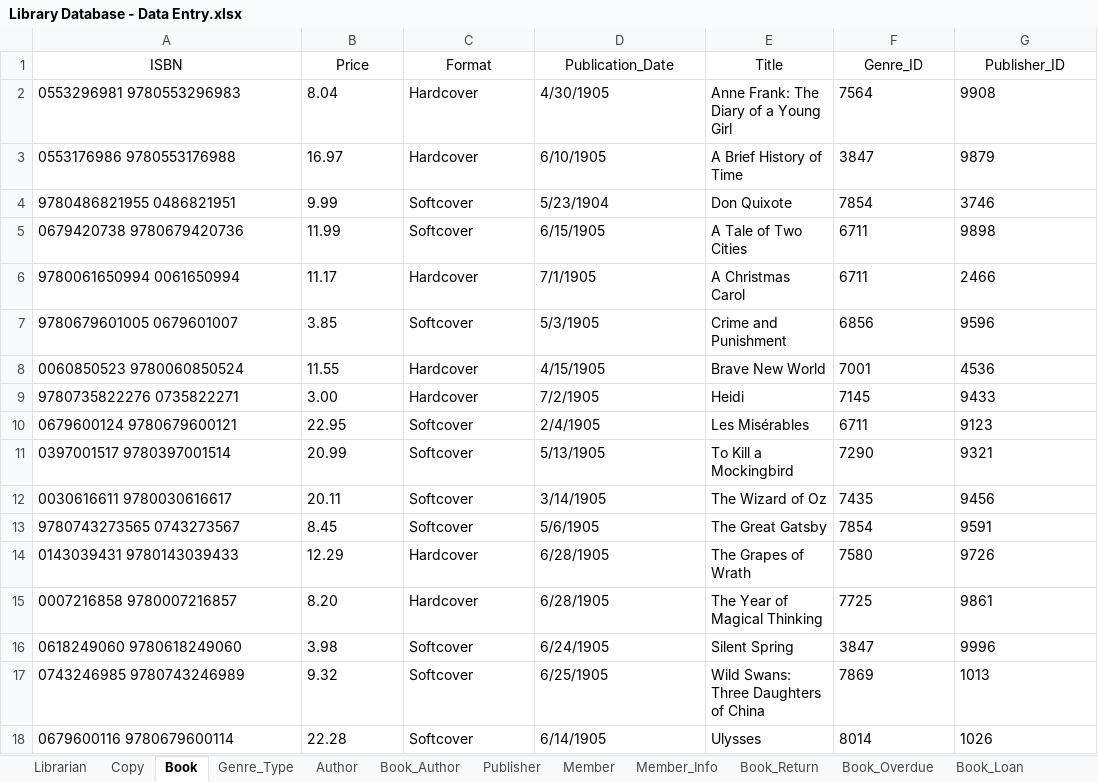
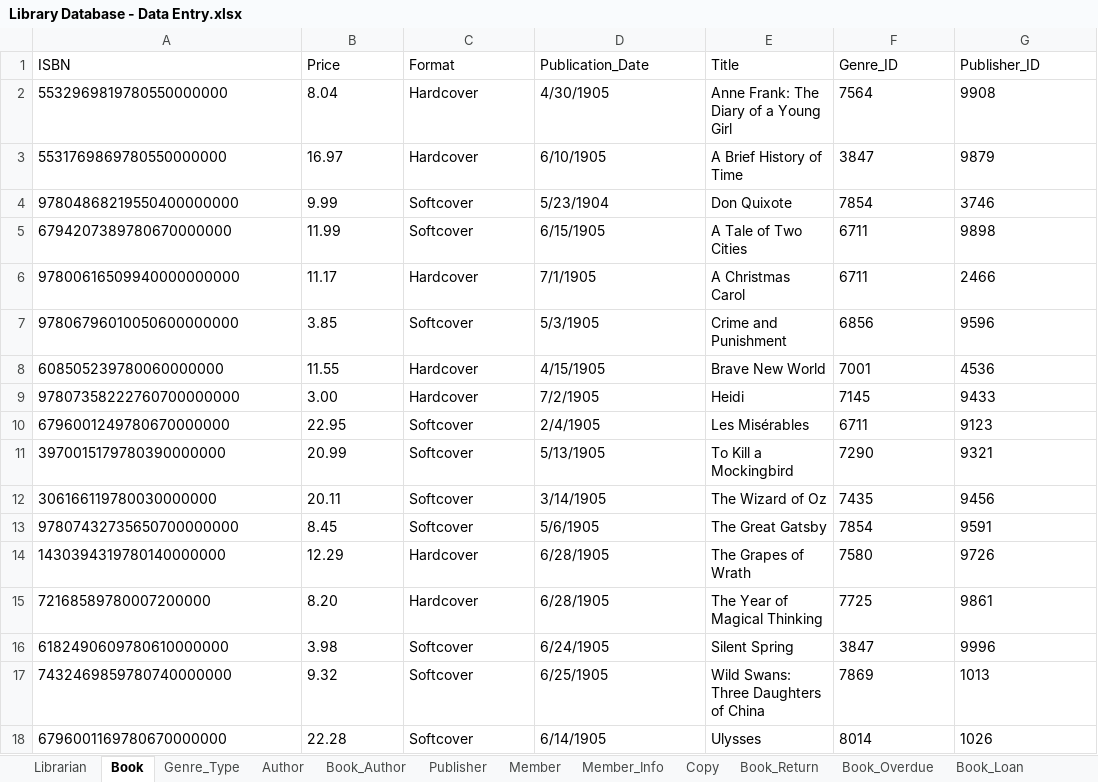
Before and after one commit to shivanidedhia/LibraryDatabaseSQL, an Excel workbook: Library Database - Data Entry.xlsx, sheet Book, drawn as a sheet; values as stored, in another font and other column widths than the file's, no borders; the diff names each change by its address in the sheet, - before the commit and + after, or states it on an @@ line.

```diff
--- a/Library Database - Data Entry.xlsx (sheet Book)
+++ b/Library Database - Data Entry.xlsx (sheet Book)
@@ sheet tab order changed: Librarian | Book | Genre_Type | Author | Book_Author | Publisher | Member | Member_Info | Copy | Book_Return | Book_Overdue | Book_Loan @@
-A1:G1 alignment: center
+A1:G1 alignment: left
-A2 (ISBN): 0553296981 9780553296983
+A2 (ISBN): 5532969819780550000000
-A3 (ISBN): 0553176986 9780553176988
+A3 (ISBN): 5531769869780550000000
-A4 (ISBN): 9780486821955 0486821951
+A4 (ISBN): 97804868219550400000000
-A5 (ISBN): 0679420738 9780679420736
+A5 (ISBN): 6794207389780670000000
-A6 (ISBN): 9780061650994 0061650994
+A6 (ISBN): 97800616509940000000000
-A7 (ISBN): 9780679601005 0679601007
+A7 (ISBN): 97806796010050600000000
-A8 (ISBN): 0060850523 9780060850524
+A8 (ISBN): 608505239780060000000
-A9 (ISBN): 9780735822276 0735822271
+A9 (ISBN): 97807358222760700000000
-A10 (ISBN): 0679600124 9780679600121
+A10 (ISBN): 6796001249780670000000
-A11 (ISBN): 0397001517 9780397001514
+A11 (ISBN): 3970015179780390000000
-A12 (ISBN): 0030616611 9780030616617
+A12 (ISBN): 306166119780030000000
-A13 (ISBN): 9780743273565 0743273567
+A13 (ISBN): 97807432735650700000000
-A14 (ISBN): 0143039431 9780143039433
+A14 (ISBN): 1430394319780140000000
-A15 (ISBN): 0007216858 9780007216857
+A15 (ISBN): 72168589780007200000
-A16 (ISBN): 0618249060 9780618249060
+A16 (ISBN): 6182490609780610000000
-A17 (ISBN): 0743246985 9780743246989
+A17 (ISBN): 7432469859780740000000
-A18 (ISBN): 0679600116 9780679600114
+A18 (ISBN): 6796001169780670000000
```
Also changed, not shown: sheet Copy, sheet Book_Author, 1 other file.
